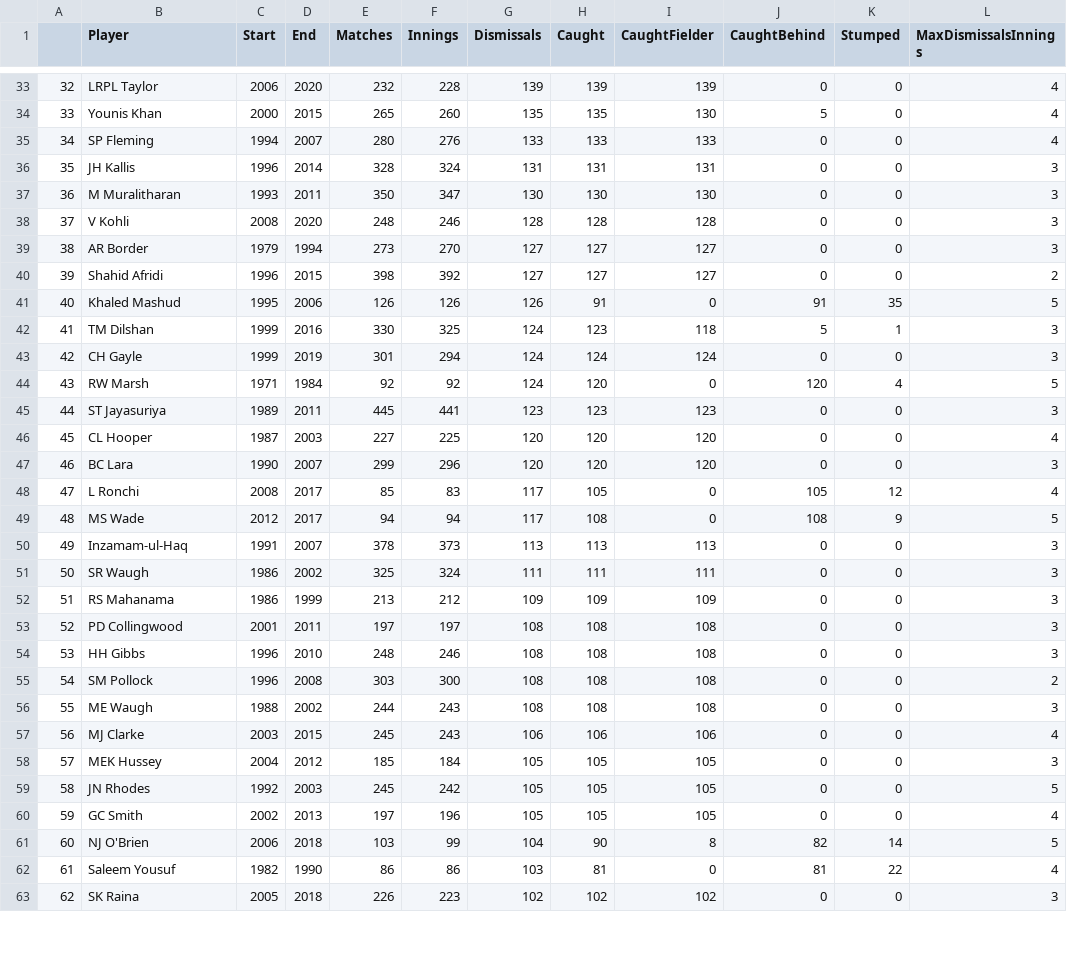
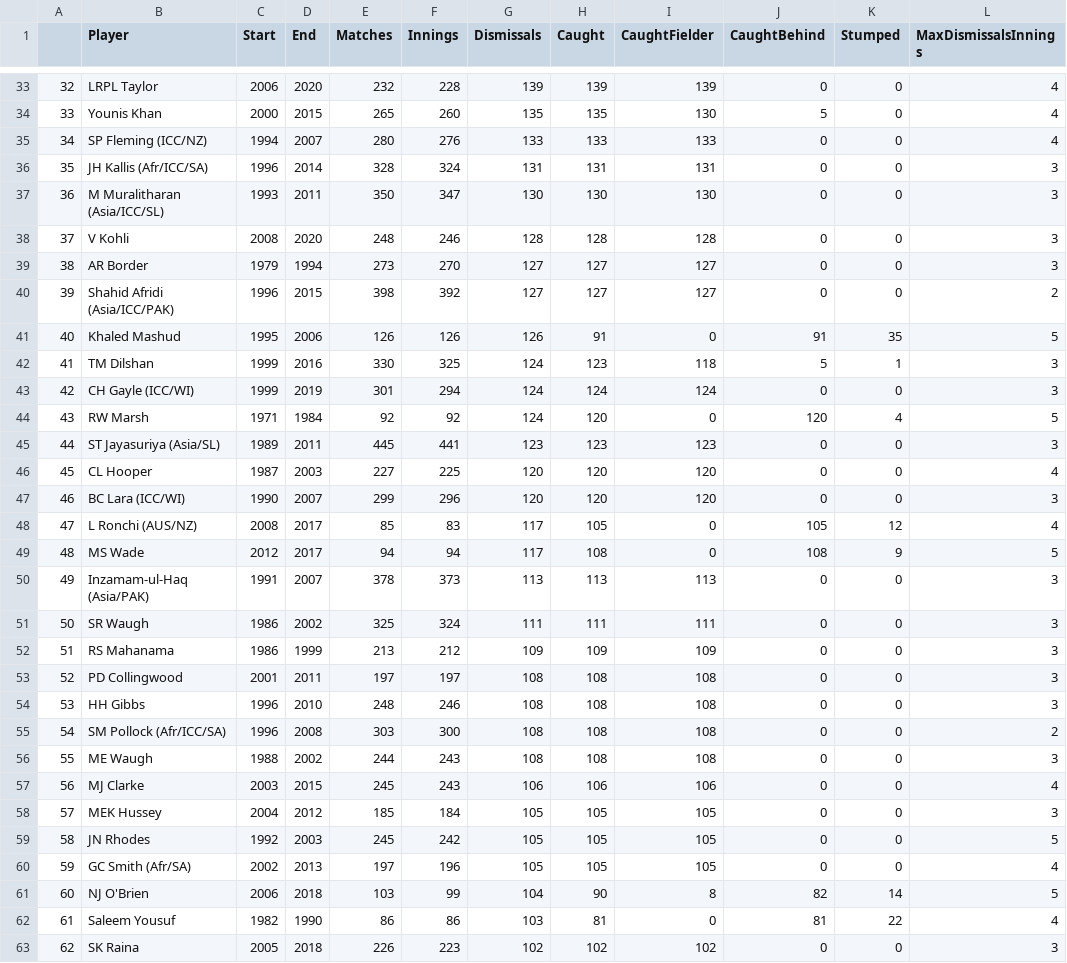
Before and after one commit to rahul-bharadwaj/Cricket-Data-Analysis, a CSV file: Fielding.csv, drawn as a sheet; only a part is shown, gaps mark what is left out; the diff covers the shown part only.

```diff
--- a/Fielding.csv
+++ b/Fielding.csv
@@ -34,18 +34,18 @@
 "33","Younis Khan ",2000,2015,265,260,135,135,130,5,0,4
-"34","SP Fleming ",1994,2007,280,276,133,133,133,0,0,4
-"35","JH Kallis ",1996,2014,328,324,131,131,131,0,0,3
-"36","M Muralitharan ",1993,2011,350,347,130,130,130,0,0,3
+"34","SP Fleming (ICC/NZ)",1994,2007,280,276,133,133,133,0,0,4
+"35","JH Kallis (Afr/ICC/SA)",1996,2014,328,324,131,131,131,0,0,3
+"36","M Muralitharan (Asia/ICC/SL)",1993,2011,350,347,130,130,130,0,0,3
 "37","V Kohli ",2008,2020,248,246,128,128,128,0,0,3
 "38","AR Border ",1979,1994,273,270,127,127,127,0,0,3
-"39","Shahid Afridi ",1996,2015,398,392,127,127,127,0,0,2
+"39","Shahid Afridi (Asia/ICC/PAK)",1996,2015,398,392,127,127,127,0,0,2
 "40","Khaled Mashud ",1995,2006,126,126,126,91,0,91,35,5
 "41","TM Dilshan ",1999,2016,330,325,124,123,118,5,1,3
-"42","CH Gayle ",1999,2019,301,294,124,124,124,0,0,3
+"42","CH Gayle (ICC/WI)",1999,2019,301,294,124,124,124,0,0,3
 "43","RW Marsh ",1971,1984,92,92,124,120,0,120,4,5
-"44","ST Jayasuriya ",1989,2011,445,441,123,123,123,0,0,3
+"44","ST Jayasuriya (Asia/SL)",1989,2011,445,441,123,123,123,0,0,3
 "45","CL Hooper ",1987,2003,227,225,120,120,120,0,0,4
-"46","BC Lara ",1990,2007,299,296,120,120,120,0,0,3
-"47","L Ronchi ",2008,2017,85,83,117,105,0,105,12,4
+"46","BC Lara (ICC/WI)",1990,2007,299,296,120,120,120,0,0,3
+"47","L Ronchi (AUS/NZ)",2008,2017,85,83,117,105,0,105,12,4
 "48","MS Wade ",2012,2017,94,94,117,108,0,108,9,5
-"49","Inzamam-ul-Haq ",1991,2007,378,373,113,113,113,0,0,3
+"49","Inzamam-ul-Haq (Asia/PAK)",1991,2007,378,373,113,113,113,0,0,3
 "50","SR Waugh ",1986,2002,325,324,111,111,111,0,0,3
@@ -54,3 +54,3 @@
 "53","HH Gibbs ",1996,2010,248,246,108,108,108,0,0,3
-"54","SM Pollock ",1996,2008,303,300,108,108,108,0,0,2
+"54","SM Pollock (Afr/ICC/SA)",1996,2008,303,300,108,108,108,0,0,2
 "55","ME Waugh ",1988,2002,244,243,108,108,108,0,0,3
@@ -59,3 +59,3 @@
 "58","JN Rhodes ",1992,2003,245,242,105,105,105,0,0,5
-"59","GC Smith ",2002,2013,197,196,105,105,105,0,0,4
+"59","GC Smith (Afr/SA)",2002,2013,197,196,105,105,105,0,0,4
 "60","NJ O'Brien ",2006,2018,103,99,104,90,8,82,14,5
```
Also changed, not shown: 68 edited cells elsewhere in this file, Batting.csv, Bowling.csv, 2 other files.
